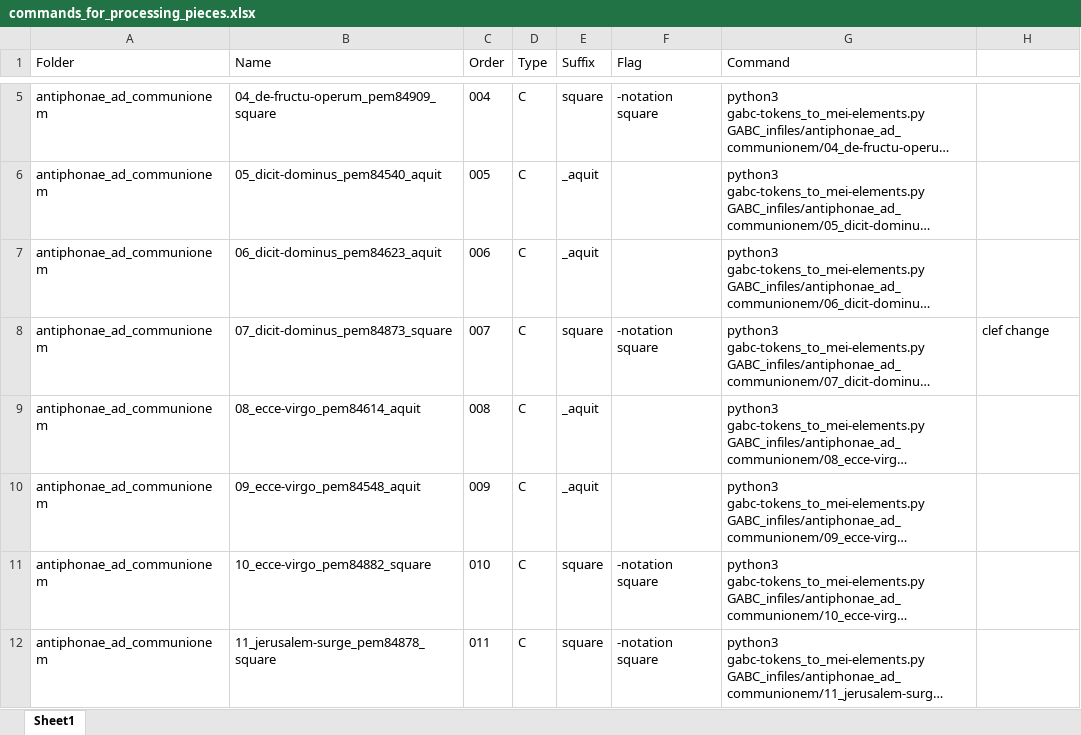
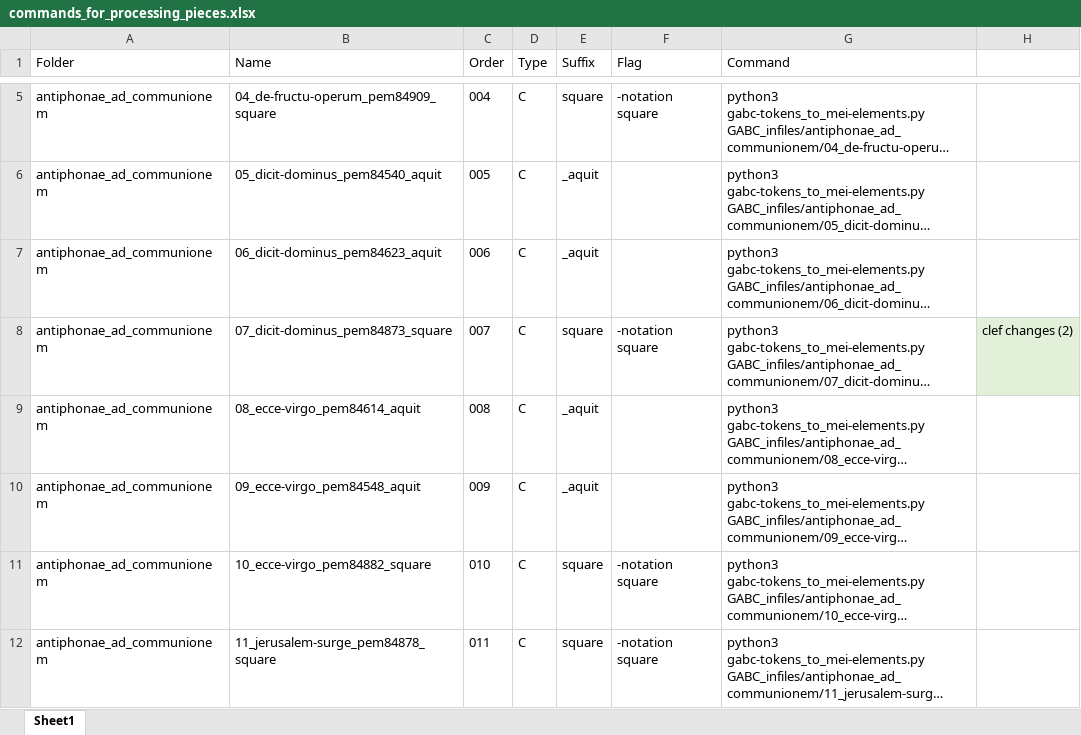
Before and after one commit to ECHOES-from-the-Past/GABCtoMEI, an Excel workbook: commands_for_processing_pieces.xlsx, sheet Sheet1, drawn as a sheet; only a part is shown, gaps mark what is left out; long unchanged cells end in …; values as stored, in another font and other column widths than the file's, no borders; the diff covers the shown part only; the diff names each change by its address in the sheet, - before the commit and + after, or states it on an @@ line.

Commit message:
Update table (for clef changes)

```diff
--- a/commands_for_processing_pieces.xlsx (sheet Sheet1)
+++ b/commands_for_processing_pieces.xlsx (sheet Sheet1)
-H8: clef change
+H8: clef changes (2)
-H8 fill: none
+H8 fill: #E2F0D9
```
Also changed, not shown: 4 edited cells and cell formats elsewhere in this sheet.
